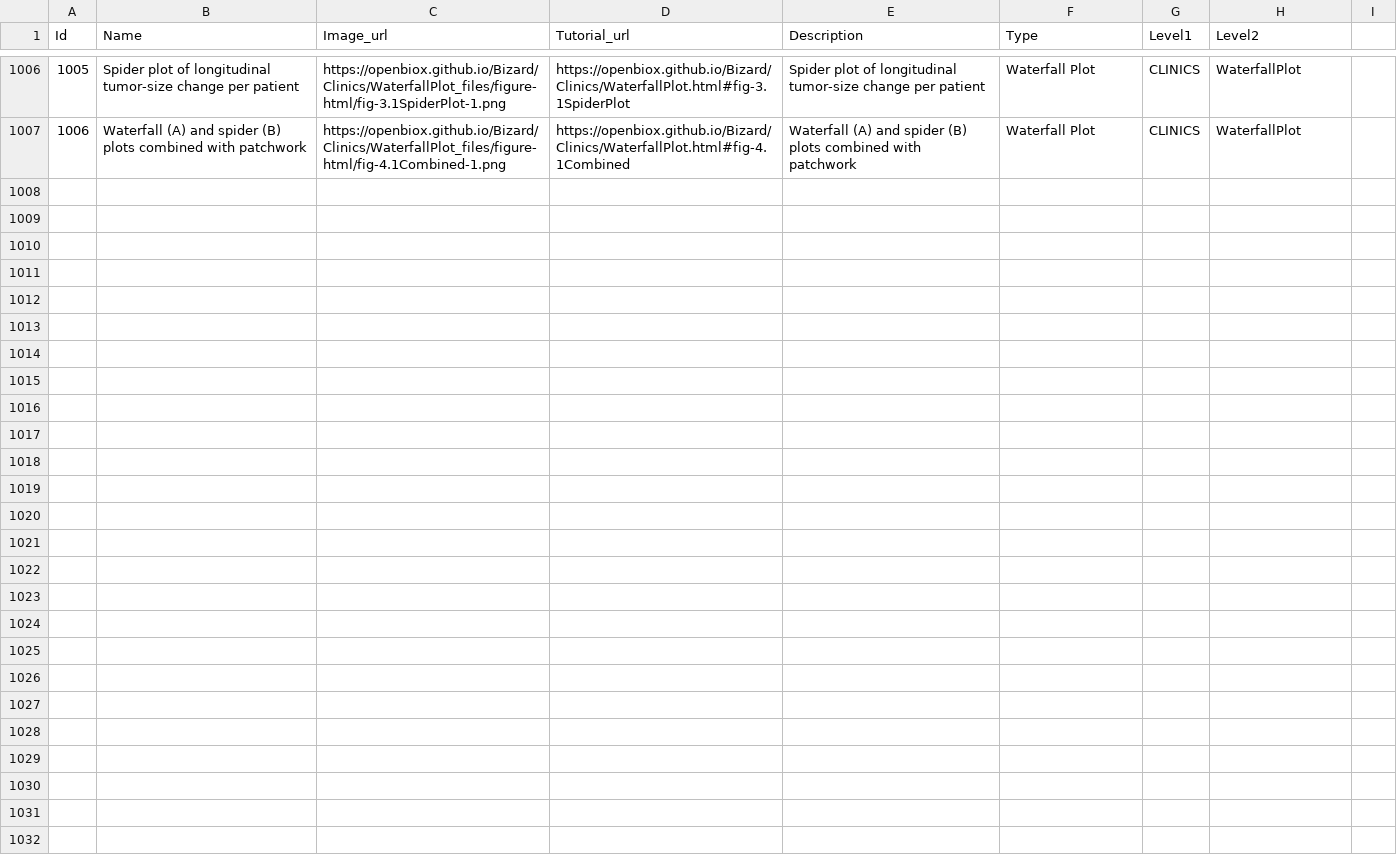
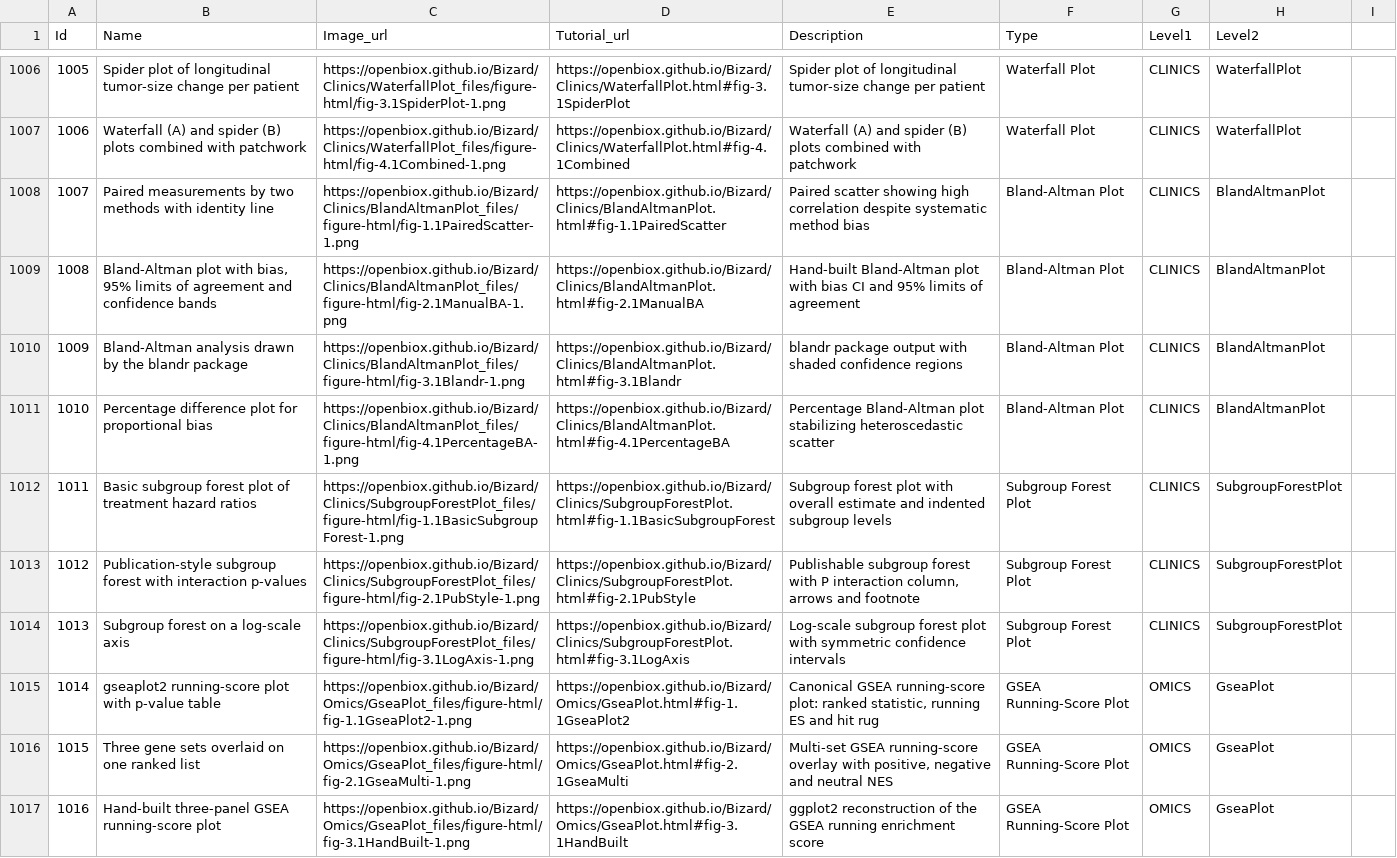
Before and after one commit to openbiox/Bizard, a CSV file: files/gallery_data.csv, drawn as a sheet; only a part is shown, gaps mark what is left out; the diff names each change by its address in the sheet, - before the commit and + after, or states it on an @@ line.

```diff
--- a/files/gallery_data.csv
+++ b/files/gallery_data.csv
+row 1008: 1007 | Paired measurements by two methods with identity line | https://openbiox.github.io/Bizard/Clinics/BlandAltmanPlot_files/figure-html/fig-1.1PairedScatter-1.png | https://openbiox.github.io/Bizard/Clinics/BlandAltmanPlot.html#fig-1.1PairedScatter | Paired scatter showing high correlation despite systematic method bias | Bland-Altman Plot | CLINICS | BlandAltmanPlot
+row 1009: 1008 | Bland-Altman plot with bias, 95% limits of agreement and confidence bands | https://openbiox.github.io/Bizard/Clinics/BlandAltmanPlot_files/figure-html/fig-2.1ManualBA-1.png | https://openbiox.github.io/Bizard/Clinics/BlandAltmanPlot.html#fig-2.1ManualBA | Hand-built Bland-Altman plot with bias CI and 95% limits of agreement | Bland-Altman Plot | CLINICS | BlandAltmanPlot
+row 1010: 1009 | Bland-Altman analysis drawn by the blandr package | https://openbiox.github.io/Bizard/Clinics/BlandAltmanPlot_files/figure-html/fig-3.1Blandr-1.png | https://openbiox.github.io/Bizard/Clinics/BlandAltmanPlot.html#fig-3.1Blandr | blandr package output with shaded confidence regions | Bland-Altman Plot | CLINICS | BlandAltmanPlot
+row 1011: 1010 | Percentage difference plot for proportional bias | https://openbiox.github.io/Bizard/Clinics/BlandAltmanPlot_files/figure-html/fig-4.1PercentageBA-1.png | https://openbiox.github.io/Bizard/Clinics/BlandAltmanPlot.html#fig-4.1PercentageBA | Percentage Bland-Altman plot stabilizing heteroscedastic scatter | Bland-Altman Plot | CLINICS | BlandAltmanPlot
+row 1012: 1011 | Basic subgroup forest plot of treatment hazard ratios | https://openbiox.github.io/Bizard/Clinics/SubgroupForestPlot_files/figure-html/fig-1.1BasicSubgroupForest-1.png | https://openbiox.github.io/Bizard/Clinics/SubgroupForestPlot.html#fig-1.1BasicSubgroupForest | Subgroup forest plot with overall estimate and indented subgroup levels | Subgroup Forest Plot | CLINICS | SubgroupForestPlot
+row 1013: 1012 | Publication-style subgroup forest with interaction p-values | https://openbiox.github.io/Bizard/Clinics/SubgroupForestPlot_files/figure-html/fig-2.1PubStyle-1.png | https://openbiox.github.io/Bizard/Clinics/SubgroupForestPlot.html#fig-2.1PubStyle | Publishable subgroup forest with P interaction column, arrows and footnote | Subgroup Forest Plot | CLINICS | SubgroupForestPlot
+row 1014: 1013 | Subgroup forest on a log-scale axis | https://openbiox.github.io/Bizard/Clinics/SubgroupForestPlot_files/figure-html/fig-3.1LogAxis-1.png | https://openbiox.github.io/Bizard/Clinics/SubgroupForestPlot.html#fig-3.1LogAxis | Log-scale subgroup forest plot with symmetric confidence intervals | Subgroup Forest Plot | CLINICS | SubgroupForestPlot
+row 1015: 1014 | gseaplot2 running-score plot with p-value table | https://openbiox.github.io/Bizard/Omics/GseaPlot_files/figure-html/fig-1.1GseaPlot2-1.png | https://openbiox.github.io/Bizard/Omics/GseaPlot.html#fig-1.1GseaPlot2 | Canonical GSEA running-score plot: ranked statistic, running ES and hit rug | GSEA Running-Score Plot | OMICS | GseaPlot
+row 1016: 1015 | Three gene sets overlaid on one ranked list | https://openbiox.github.io/Bizard/Omics/GseaPlot_files/figure-html/fig-2.1GseaMulti-1.png | https://openbiox.github.io/Bizard/Omics/GseaPlot.html#fig-2.1GseaMulti | Multi-set GSEA running-score overlay with positive, negative and neutral NES | GSEA Running-Score Plot | OMICS | GseaPlot
+row 1017: 1016 | Hand-built three-panel GSEA running-score plot | https://openbiox.github.io/Bizard/Omics/GseaPlot_files/figure-html/fig-3.1HandBuilt-1.png | https://openbiox.github.io/Bizard/Omics/GseaPlot.html#fig-3.1HandBuilt | ggplot2 reconstruction of the GSEA running enrichment score | GSEA Running-Score Plot | OMICS | GseaPlot
```
Also changed, not shown: files/gallery_data_zh.csv, 18 other files.
